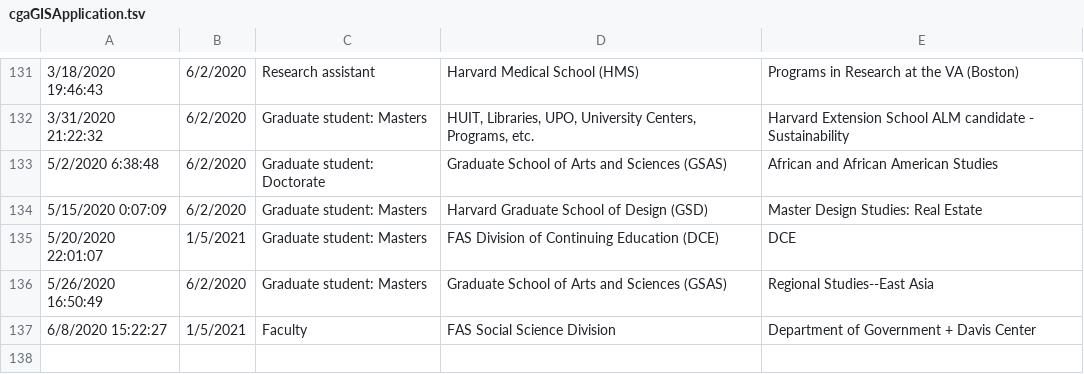
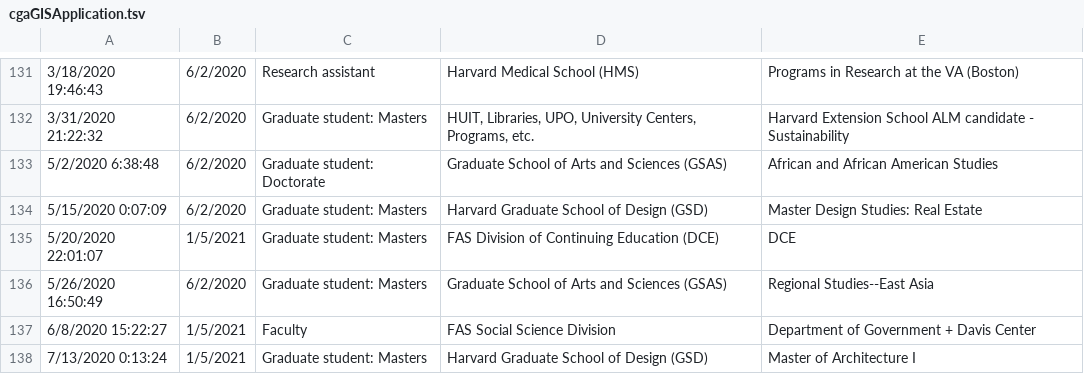
Before and after one commit to IQSS/iqss-metrics-dashboard, a TSV file: assets/data/cgaGISApplication.tsv, drawn as a sheet; only a part is shown, gaps mark what is left out; the diff names each change by its address in the sheet, - before the commit and + after, or states it on an @@ line.

```diff
--- a/assets/data/cgaGISApplication.tsv
+++ b/assets/data/cgaGISApplication.tsv
+row 138: 7/13/2020 0:13:24 | 1/5/2021 | Graduate student: Masters | Harvard Graduate School of Design (GSD) | Master of Architecture I
```
Also changed, not shown: assets/data/cgaContact.tsv, assets/data/cgaLicenseRequest.tsv, 6 other files.
